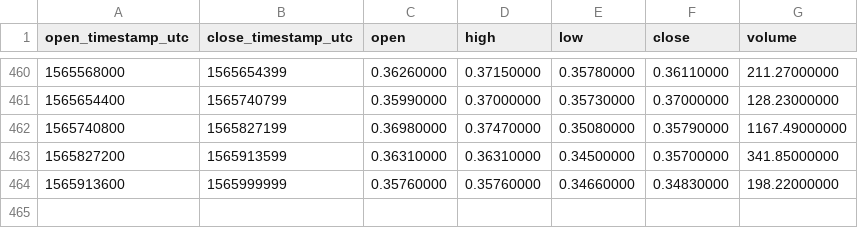
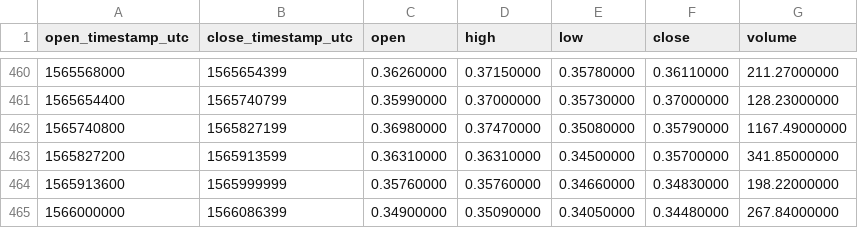
Before and after one commit to cryptobigbro/binance-REPBNB, a CSV file: binance-REPBNB-1d.csv, drawn as a sheet; only a part is shown, gaps mark what is left out.

```diff
--- a/binance-REPBNB-1d.csv
+++ b/binance-REPBNB-1d.csv
@@ -464 +464,2 @@ open_timestamp_utc,close_timestamp_utc,open,high,low,close,volume
 1565913600,1565999999,0.35760000,0.35760000,0.34660000,0.34830000,198.22000000
+1566000000,1566086399,0.34900000,0.35090000,0.34050000,0.34480000,267.84000000
```
Also changed, not shown: binance-REPBNB-1h.csv.
